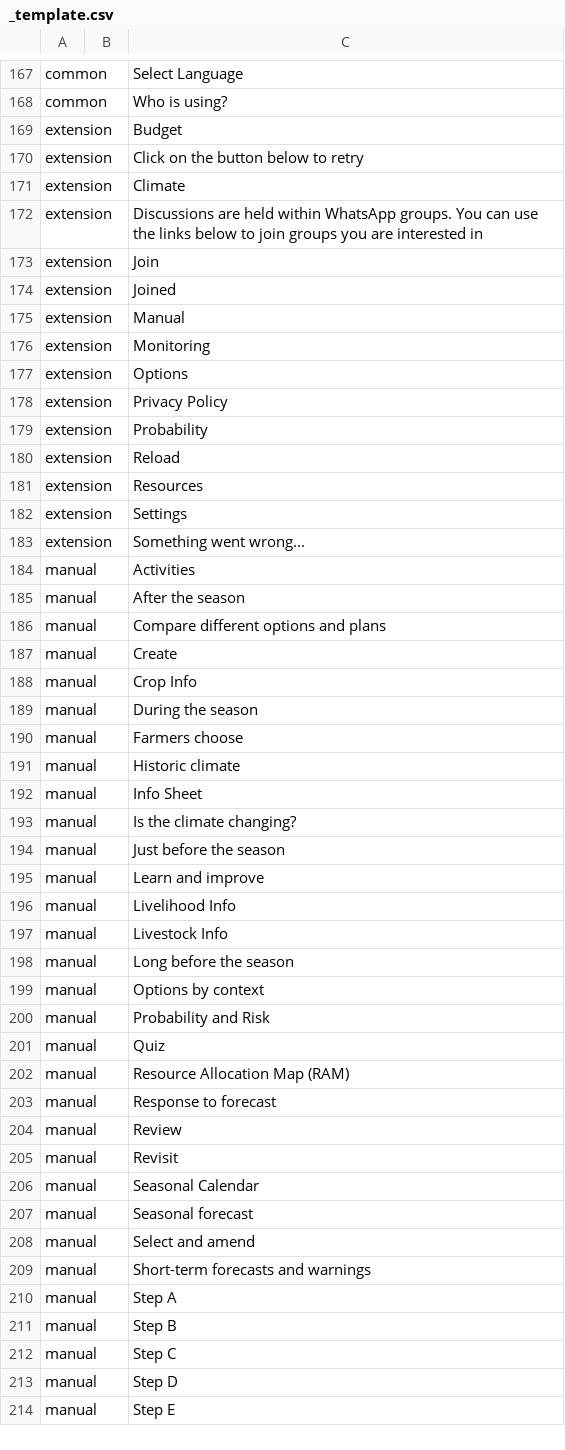
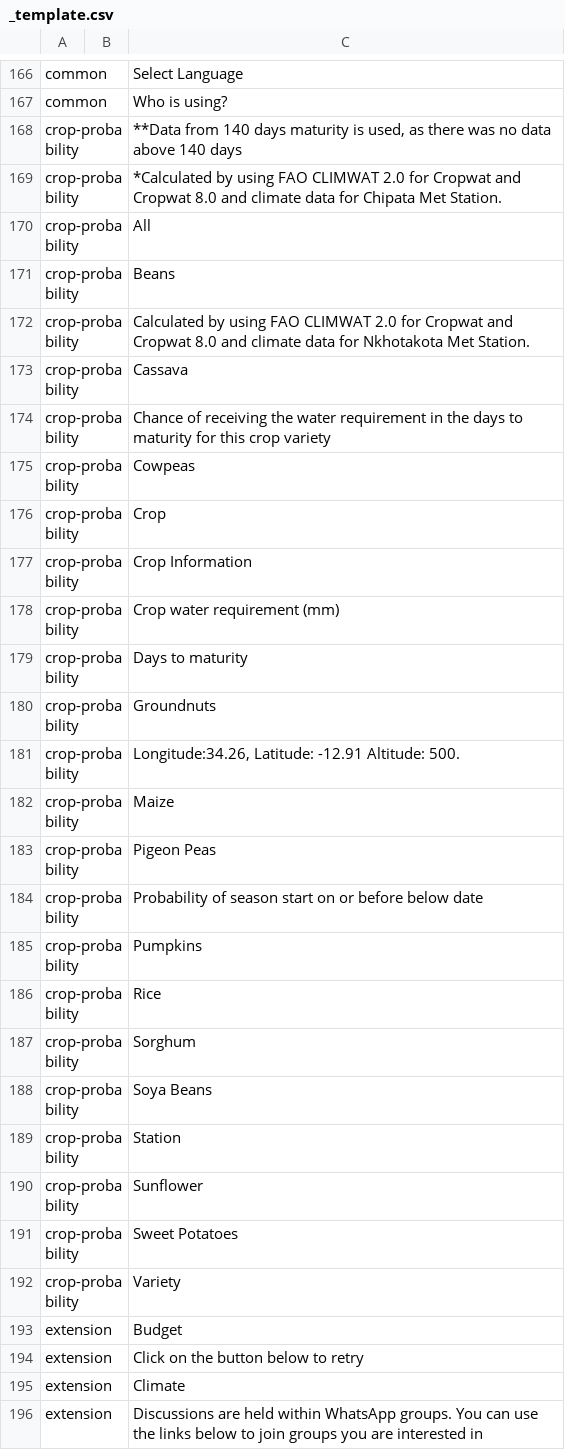
Before and after one commit to e-picsa/picsa-apps, a CSV file: libs/i18n/templates/_template.csv, drawn as a sheet; only a part is shown, gaps mark what is left out; the shorter side is filled out with more unchanged rows; the diff covers the shown part only; the diff names each change by its address in the sheet, - before the commit and + after, or states it on an @@ line.

Commit message:
feat: add crop probability translation support

```diff
--- a/libs/i18n/templates/_template.csv
+++ b/libs/i18n/templates/_template.csv
+row 168: crop-probability |  | **Data from 140 days maturity is used, as there was no data above 140 days
+row 169: crop-probability |  | *Calculated by using FAO CLIMWAT 2.0 for Cropwat and Cropwat 8.0 and climate data for Chipata Met Station.
+row 170: crop-probability |  | All
+row 171: crop-probability |  | Beans
+row 172: crop-probability |  | Calculated by using FAO CLIMWAT 2.0 for Cropwat and Cropwat 8.0 and climate data for Nkhotakota Met Station.
+row 173: crop-probability |  | Cassava
+row 174: crop-probability |  | Chance of receiving the water requirement in the days to maturity for this crop variety
+row 175: crop-probability |  | Cowpeas
+row 176: crop-probability |  | Crop
+row 177: crop-probability |  | Crop Information
+row 178: crop-probability |  | Crop water requirement (mm)
+row 179: crop-probability |  | Days to maturity
+row 180: crop-probability |  | Groundnuts
+row 181: crop-probability |  | Longitude:34.26, Latitude: -12.91 Altitude: 500.
+row 182: crop-probability |  | Maize
+row 183: crop-probability |  | Pigeon Peas
+row 184: crop-probability |  | Probability of season start on or before below date
+row 185: crop-probability |  | Pumpkins
+row 186: crop-probability |  | Rice
+row 187: crop-probability |  | Sorghum
+row 188: crop-probability |  | Soya Beans
+row 189: crop-probability |  | Station
+row 190: crop-probability |  | Sunflower
+row 191: crop-probability |  | Sweet Potatoes
+row 192: crop-probability |  | Variety
```
Also changed, not shown: 1 removed row elsewhere in this file, 16 other files.
